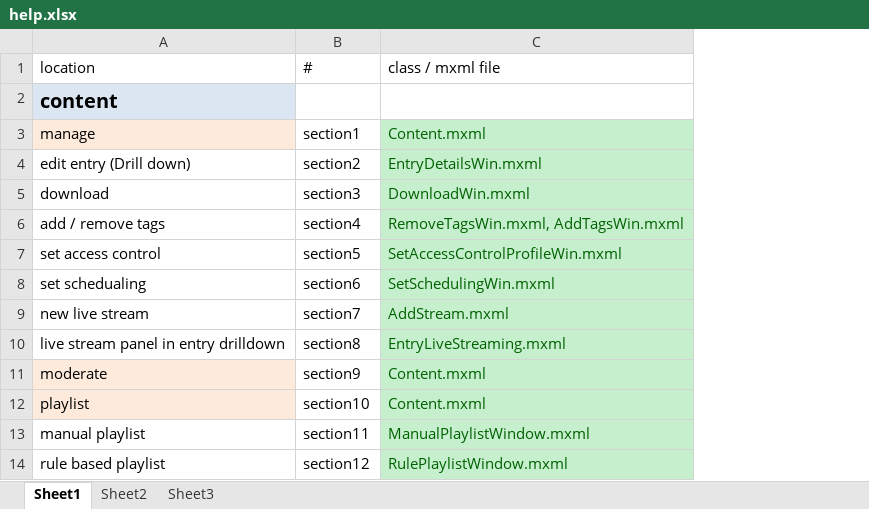
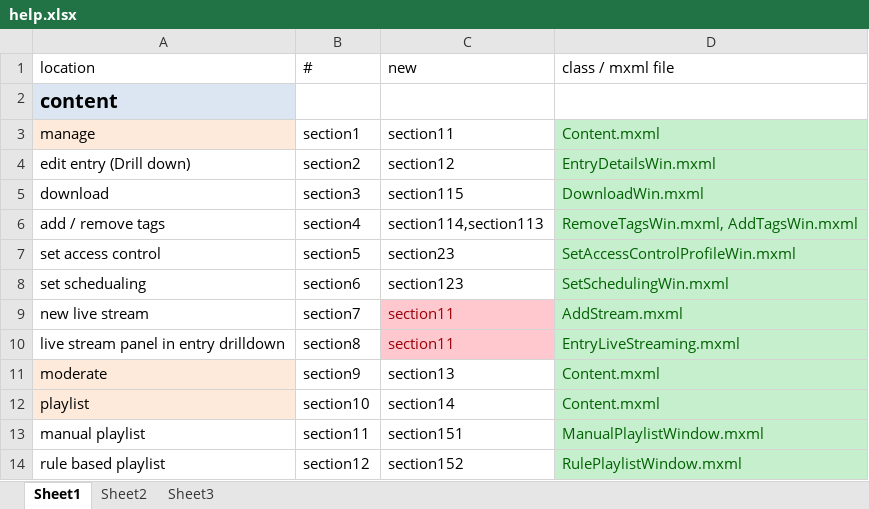
Before and after one commit to klingac22/kmc, an Excel workbook: KMC/docs/help.xlsx, sheet Sheet1, drawn as a sheet; only a part is shown; values as stored, in another font and other column widths than the file's, no borders; the diff names each change by its address in the sheet, - before the commit and + after, or states it on an @@ line.

Commit message:
new mapping
git-svn-id: svn+ssh://kelev.kaltura.com/usr/local/kalsource/front/workspaces/kmc/tags/v4.0.9.1@58221 6b8eccd3-e8c5-4e7d-8186-e12b5326b719

```diff
--- a/KMC/docs/help.xlsx (sheet Sheet1)
+++ b/KMC/docs/help.xlsx (sheet Sheet1)
+column C (new), rows 3-14: section11 | section12 | section115 | section114,section113 | section23 | section123 | section11 | section11 | section13 | section14 | section151 | section152
```
